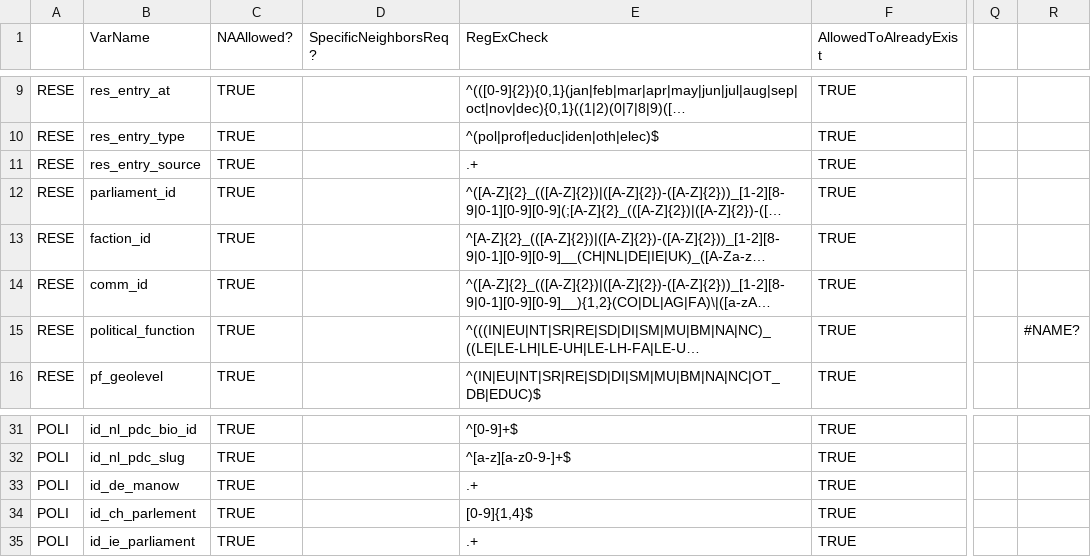
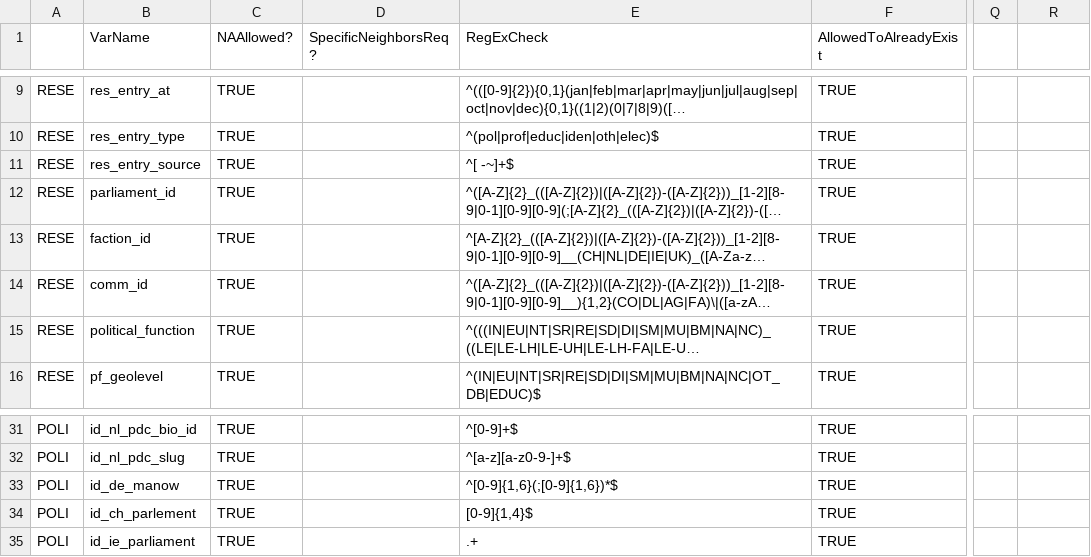
Before and after one commit to TomasZwinkels/PCCdata, a CSV file: pcc_codebook/requirements_worksheet_export.csv, drawn as a sheet; only a part is shown, gaps mark what is left out; long unchanged cells end in …; the diff covers the shown part only; the diff names each change by its address in the sheet, - before the commit and + after, or states it on an @@ line.

```diff
--- a/pcc_codebook/requirements_worksheet_export.csv
+++ b/pcc_codebook/requirements_worksheet_export.csv
-E11 (RegExCheck): .+
+E11 (RegExCheck): ^[ -~]+$
-R15: #NAME?
+R15: (empty)
-E33 (RegExCheck): .+
+E33 (RegExCheck): ^[0-9]{1,6}(;[0-9]{1,6})*$
```
Also changed, not shown: 24 edited cells elsewhere in this file.
